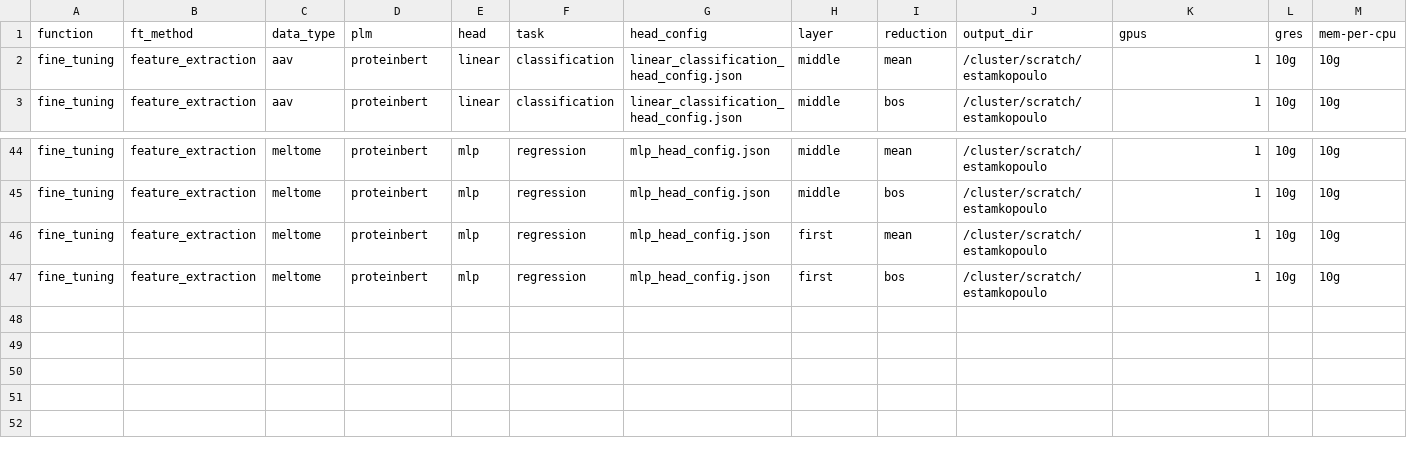
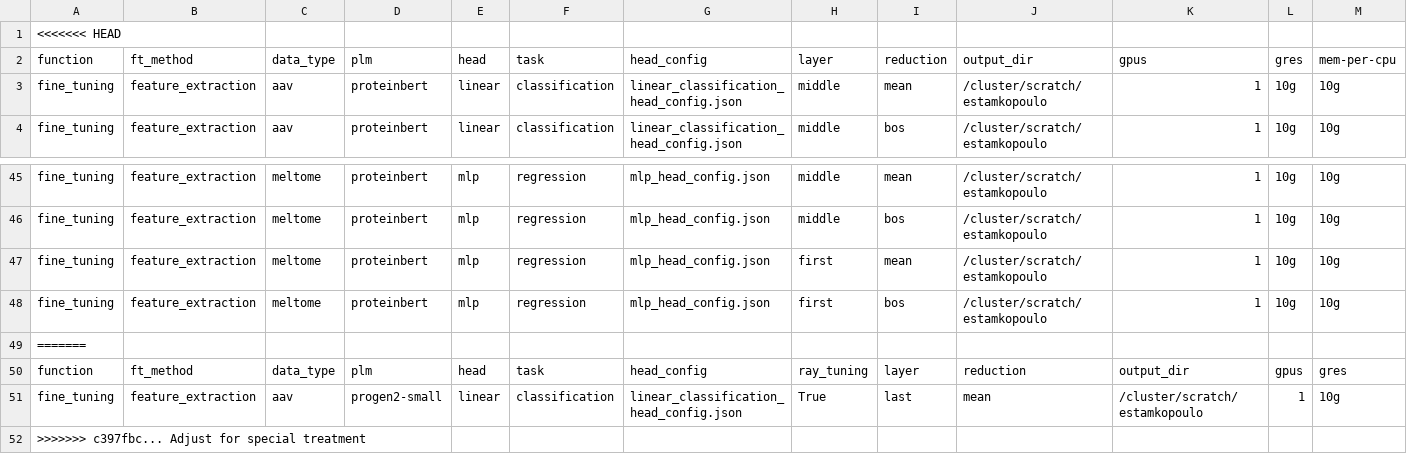
Before and after one commit to LSSI-ETH/plmfit, a CSV file: scripts/feature_extraction/experiments_setup.csv, drawn as a sheet; only a part is shown, gaps mark what is left out; rows hold the shown columns only; the diff names each change by its address in the sheet, - before the commit and + after, or states it on an @@ line.

Commit message:
Adjust for special treatment

```diff
--- a/scripts/feature_extraction/experiments_setup.csv
+++ b/scripts/feature_extraction/experiments_setup.csv
+row 1: <<<<<<< HEAD
+row 49: =======
+row 50: function | ft_method | data_type | plm | head | task | head_config | ray_tuning | layer | reduction | output_dir | gpus | gres
+row 51: fine_tuning | feature_extraction | aav | progen2-small | linear | classification | linear_classification_head_config.json | True | last | mean | /cluster/scratch/estamkopoulo | 1 | 10g
+row 52: >>>>>>> c397fbc... Adjust for special treatment
```
Also changed, not shown: 2 other files.
